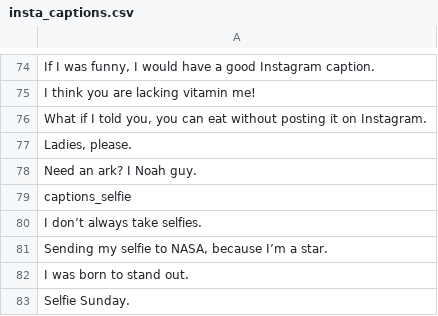
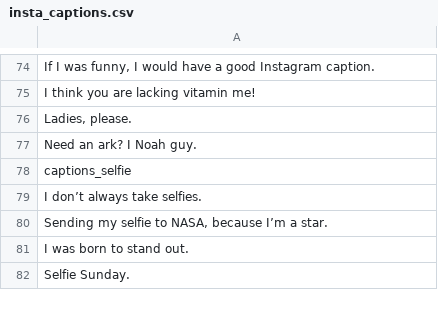
Before and after one commit to Raasil/QHacks2018, a CSV file: insta_captions.csv, drawn as a sheet; only a part is shown, gaps mark what is left out; the diff names each change by its address in the sheet, - before the commit and + after, or states it on an @@ line.

Commit message:
Update insta_captions.csv

```diff
--- a/insta_captions.csv
+++ b/insta_captions.csv
-row 76: What if I told you, you can eat without posting it on Instagram.
```
